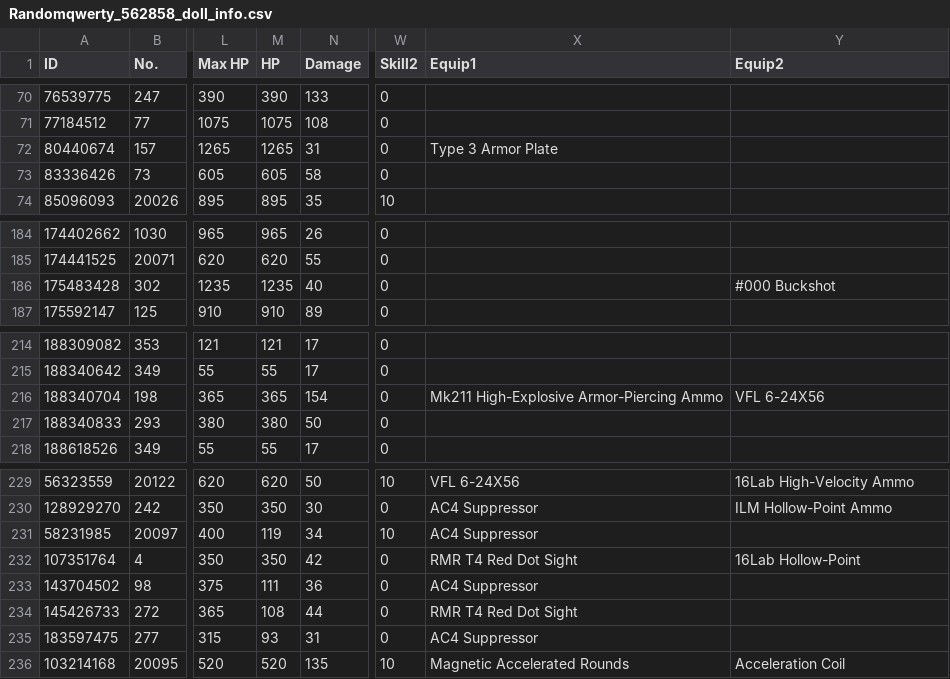
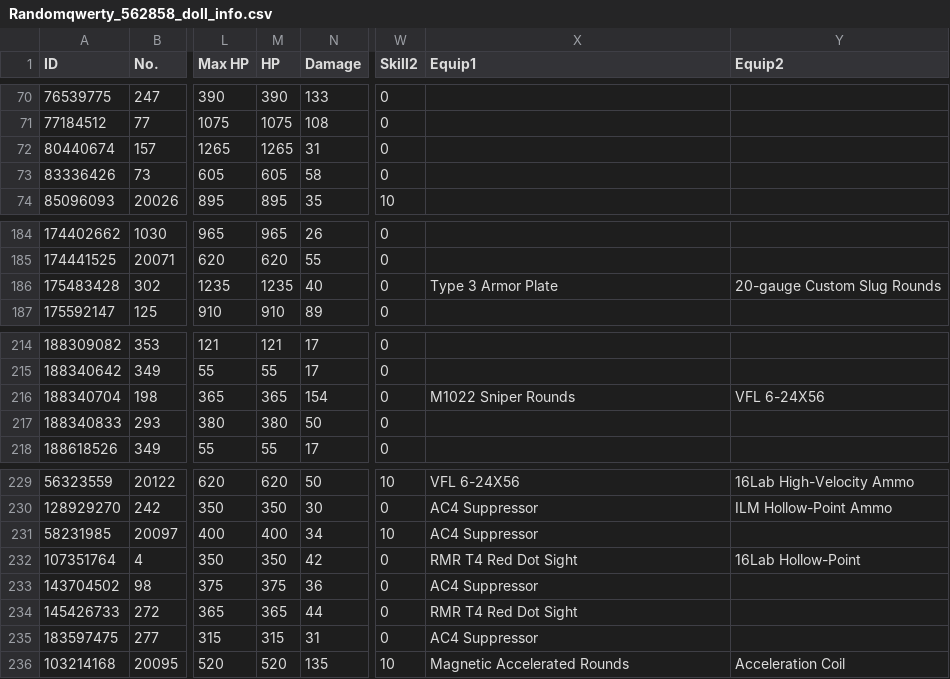
Before and after one commit to randomqwerty/randomqwerty_gfl, a CSV file: Randomqwerty_562858_doll_info.csv, drawn as a sheet; only a part is shown, gaps mark what is left out; the diff names each change by its address in the sheet, - before the commit and + after, or states it on an @@ line.

```diff
--- a/Randomqwerty_562858_doll_info.csv
+++ b/Randomqwerty_562858_doll_info.csv
-X72 (Equip1): Type 3 Armor Plate
+X72 (Equip1): (empty)
-X186 (Equip1): (empty)
+X186 (Equip1): Type 3 Armor Plate
-Y186 (Equip2): #000 Buckshot
+Y186 (Equip2): 20-gauge Custom Slug Rounds
-X216 (Equip1): Mk211 High-Explosive Armor-Piercing Ammo
+X216 (Equip1): M1022 Sniper Rounds
-M231 (HP): 119
+M231 (HP): 400
-M233 (HP): 111
+M233 (HP): 375
-M234 (HP): 108
+M234 (HP): 365
-M235 (HP): 93
+M235 (HP): 315
```
Also changed, not shown: Randomqwerty_562858_equip_info.csv, Randomqwerty_562858_item_info.csv, 1 other file.
